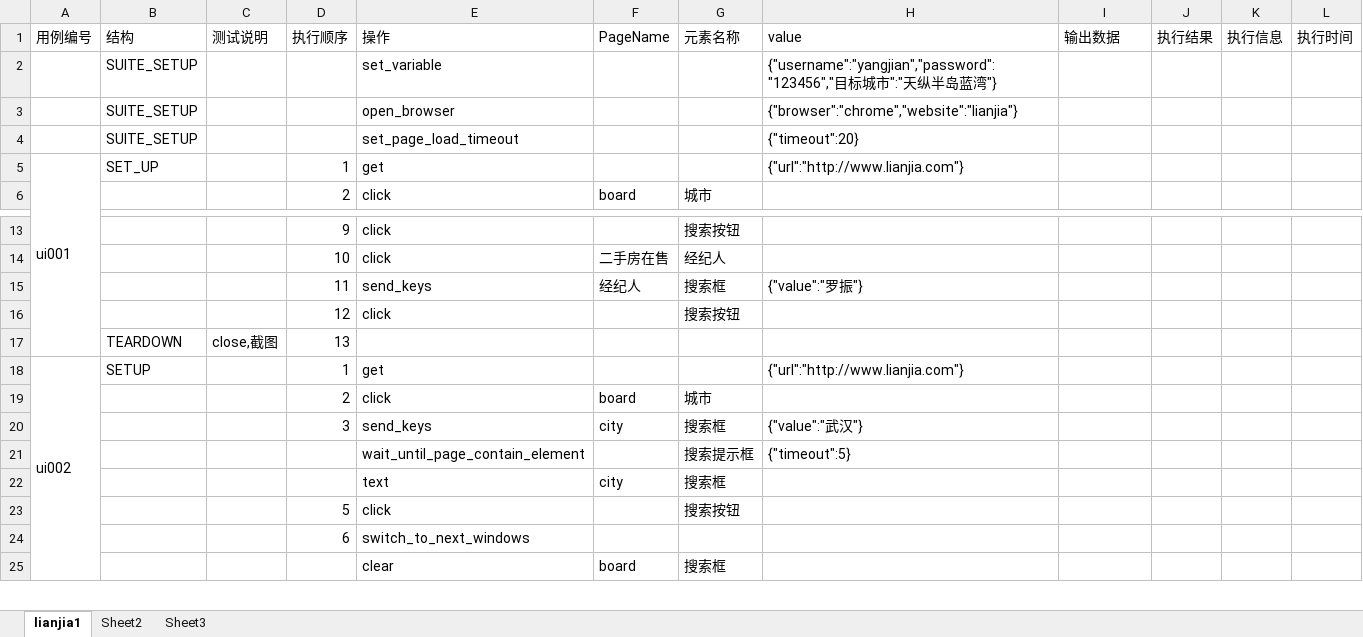
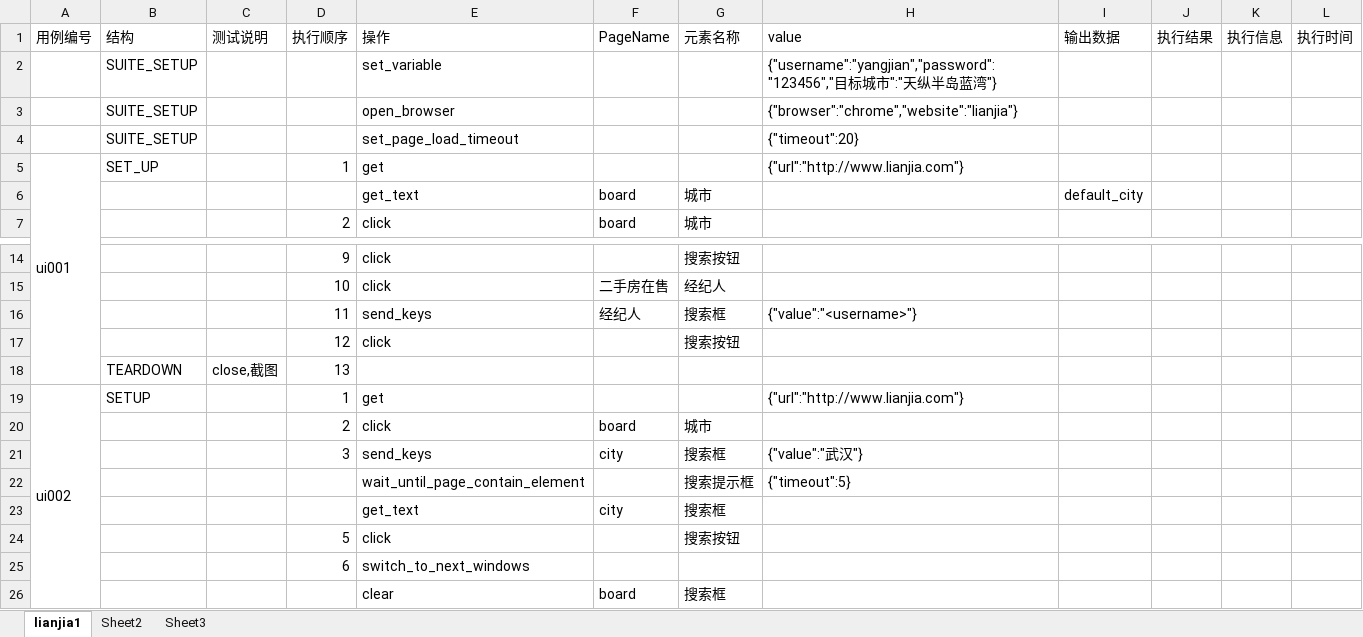
Before and after one commit to yangjianj/autotest_controller, an Excel workbook: app_demo1/testcases/uicase2.xlsx, sheet lianjia1, drawn as a sheet; only a part is shown, gaps mark what is left out; values as stored, in another font and other column widths than the file's, no borders; addresses are those after the commit; the diff names each change by its address in the sheet, - before the commit and + after, or states it on an @@ line.

```diff
--- a/app_demo1/testcases/uicase2.xlsx (sheet lianjia1)
+++ b/app_demo1/testcases/uicase2.xlsx (sheet lianjia1)
+row 6:  |  |  |  | get_text | board | 城市 |  | default_city
-H16 (value): {"value":"罗振"}
+H16 (value): {"value":"<username>"}
-E23 (操作): text
+E23 (操作): get_text
```
Also changed, not shown: 5 other files.
